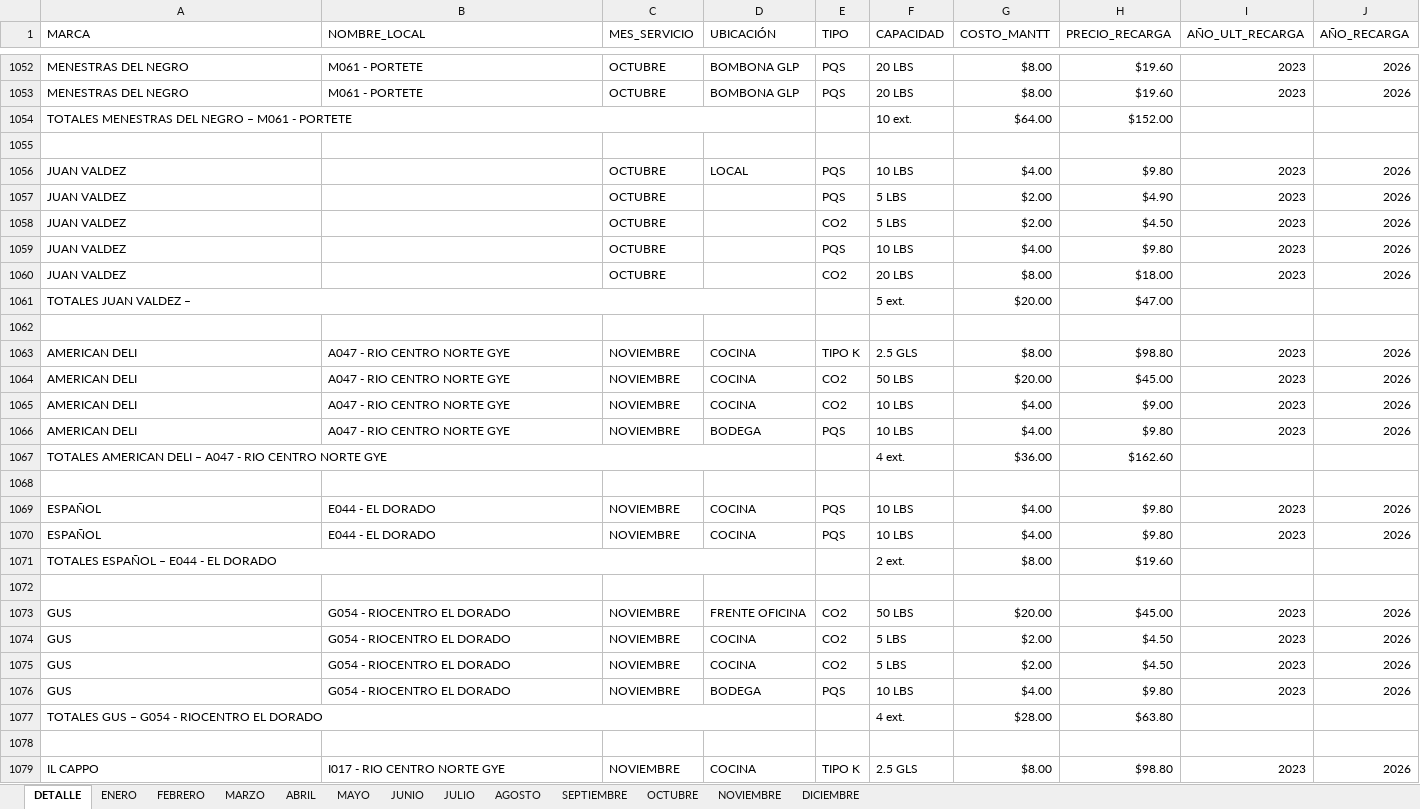
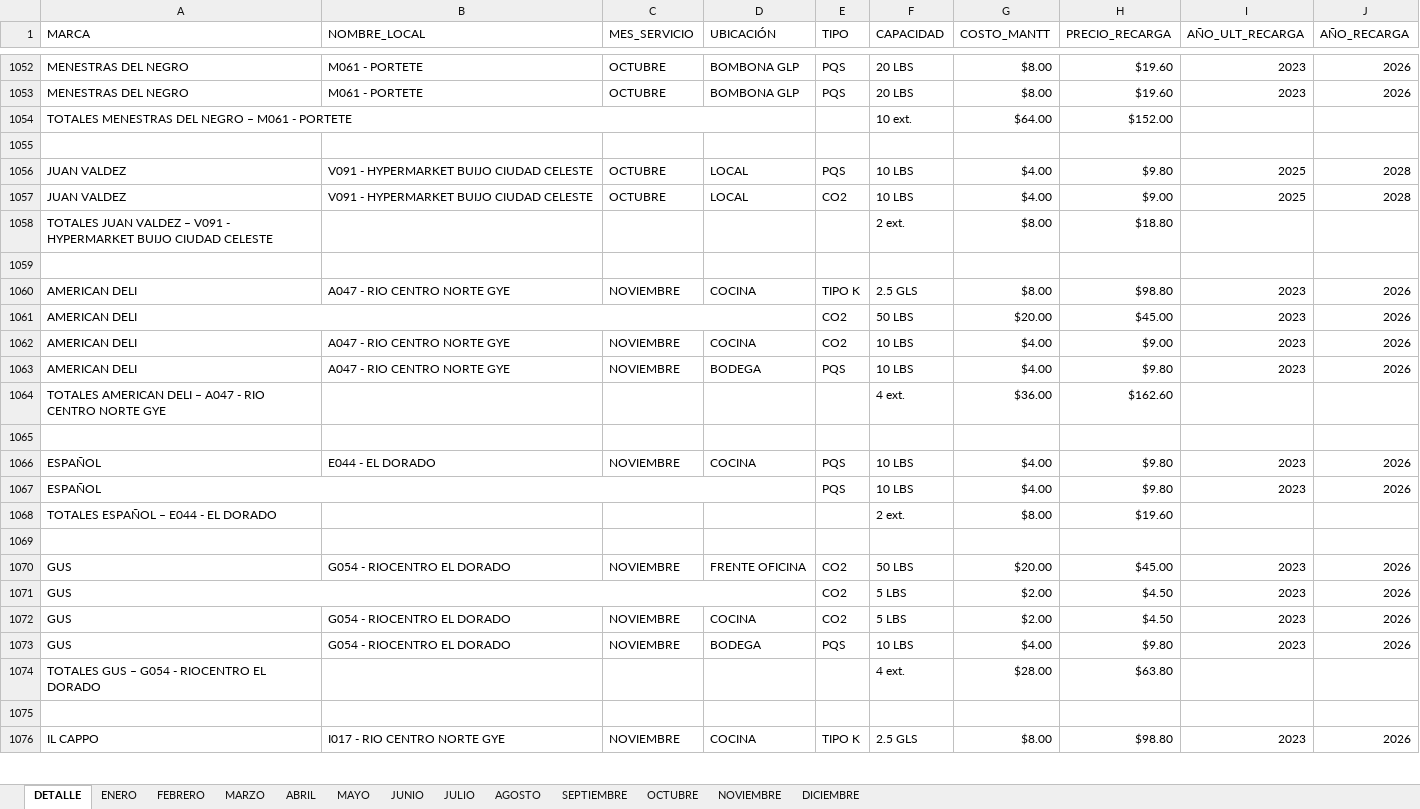
Before and after one commit to alejosl0801/previfuego-facturacion, an Excel workbook: BASE_DATOS_KFC.xlsx, sheet DETALLE, drawn as a sheet; only a part is shown, gaps mark what is left out; values as stored, in another font and other column widths than the file's, no cell formats; removed rows and columns are numbered as before the commit, all else as after; the diff covers the shown part only; the diff names each change by its address in the sheet, - before the commit and + after, or states it on an @@ line.

```diff
--- a/BASE_DATOS_KFC.xlsx (sheet DETALLE)
+++ b/BASE_DATOS_KFC.xlsx (sheet DETALLE)
-B1056 (NOMBRE_LOCAL): (empty)
+B1056 (NOMBRE_LOCAL): V091 - HYPERMARKET BUIJO CIUDAD CELESTE
-I1056 (AÑO_ULT_RECARGA): 2023
+I1056 (AÑO_ULT_RECARGA): 2025
-J1056 (AÑO_RECARGA): 2026
+J1056 (AÑO_RECARGA): 2028
-row 1057: JUAN VALDEZ |  | OCTUBRE |  | PQS | 5 LBS | $2.00 | $4.90 | 2023 | 2026
-row 1058: JUAN VALDEZ |  | OCTUBRE |  | CO2 | 5 LBS | $2.00 | $4.50 | 2023 | 2026
-B1057 (NOMBRE_LOCAL): (empty)
+B1057 (NOMBRE_LOCAL): V091 - HYPERMARKET BUIJO CIUDAD CELESTE
-D1057 (UBICACIÓN): (empty)
+D1057 (UBICACIÓN): LOCAL
-E1057 (TIPO): PQS
+E1057 (TIPO): CO2
-H1057 (PRECIO_RECARGA): $9.80
+H1057 (PRECIO_RECARGA): $9.00
-I1057 (AÑO_ULT_RECARGA): 2023
+I1057 (AÑO_ULT_RECARGA): 2025
-J1057 (AÑO_RECARGA): 2026
+J1057 (AÑO_RECARGA): 2028
-row 1060: JUAN VALDEZ |  | OCTUBRE |  | CO2 | 20 LBS | $8.00 | $18.00 | 2023 | 2026
-row 1061: TOTALES JUAN VALDEZ – |  |  |  |  | 5 ext. | $20.00 | $47.00
+row 1058: TOTALES JUAN VALDEZ – V091 - HYPERMARKET BUIJO CIUDAD CELESTE |  |  |  |  | 2 ext. | $8.00 | $18.80
+A1061:D1061 merged
-B1061 (NOMBRE_LOCAL): A047 - RIO CENTRO NORTE GYE
+B1061 (NOMBRE_LOCAL): (empty)
-C1061 (MES_SERVICIO): NOVIEMBRE
+C1061 (MES_SERVICIO): (empty)
-D1061 (UBICACIÓN): COCINA
+D1061 (UBICACIÓN): (empty)
-A1067:D1067 merged
+A1067:D1067 merged
-B1067 (NOMBRE_LOCAL): E044 - EL DORADO
+B1067 (NOMBRE_LOCAL): (empty)
-C1067 (MES_SERVICIO): NOVIEMBRE
+C1067 (MES_SERVICIO): (empty)
-D1067 (UBICACIÓN): COCINA
+D1067 (UBICACIÓN): (empty)
-A1071:D1071 merged
+A1071:D1071 merged
-B1071 (NOMBRE_LOCAL): G054 - RIOCENTRO EL DORADO
+B1071 (NOMBRE_LOCAL): (empty)
-C1071 (MES_SERVICIO): NOVIEMBRE
+C1071 (MES_SERVICIO): (empty)
-D1071 (UBICACIÓN): COCINA
+D1071 (UBICACIÓN): (empty)
-A1077:D1077 merged
```
Also changed, not shown: 137 edited cells and merged cells elsewhere in this sheet, cell formats.
